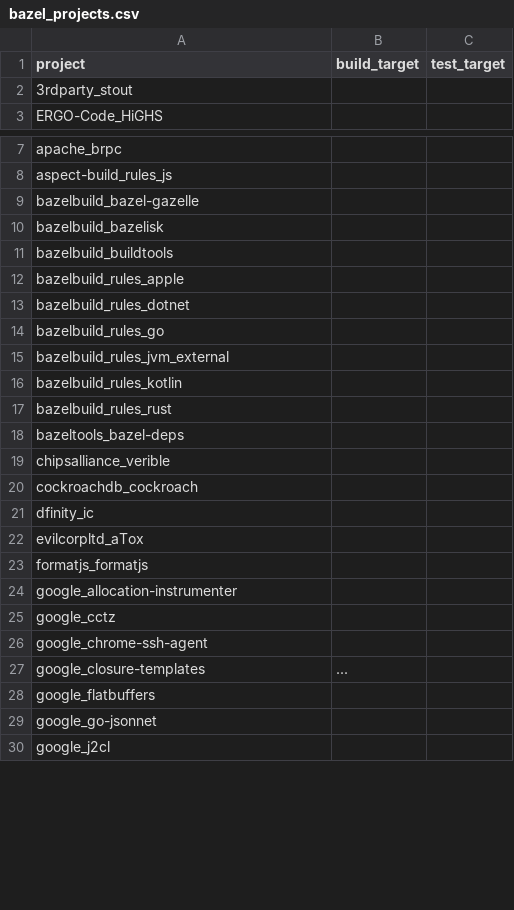
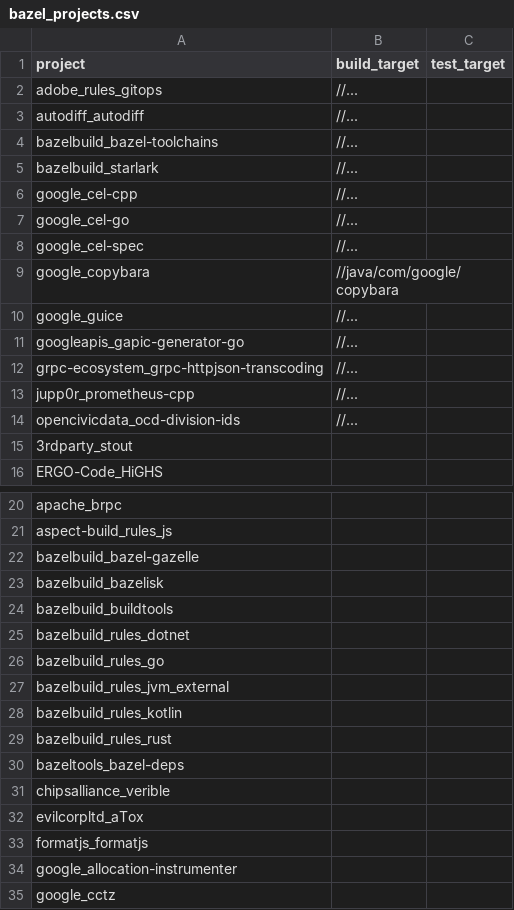
Before and after one commit to SAILResearch/replication-23-shenyu-bazel_usage, a CSV file: experiments/cache/bazel_projects.csv, drawn as a sheet; only a part is shown, gaps mark what is left out; the shorter side is filled out with more unchanged rows; removed rows and columns are numbered as before the commit, all else as after; the diff covers the shown part only; the diff names each change by its address in the sheet, - before the commit and + after, or states it on an @@ line.

```diff
--- a/experiments/cache/bazel_projects.csv
+++ b/experiments/cache/bazel_projects.csv
+row 2: adobe_rules_gitops | //...
+row 3: autodiff_autodiff | //...
+row 4: bazelbuild_bazel-toolchains | //...
+row 5: bazelbuild_starlark | //...
+row 6: google_cel-cpp | //...
+row 7: google_cel-go | //...
+row 8: google_cel-spec | //...
+row 9: google_copybara | //java/com/google/copybara
+row 10: google_guice | //...
+row 11: googleapis_gapic-generator-go | //...
+row 12: grpc-ecosystem_grpc-httpjson-transcoding | //...
+row 13: jupp0r_prometheus-cpp | //...
+row 14: opencivicdata_ocd-division-ids | //...
-row 12: bazelbuild_rules_apple
-row 20: cockroachdb_cockroach
-row 21: dfinity_ic
```
Also changed, not shown: 31 added rows and 8 removed rows elsewhere in this file, experiments/parallelization/bazel_projects.csv, 9 other files.
